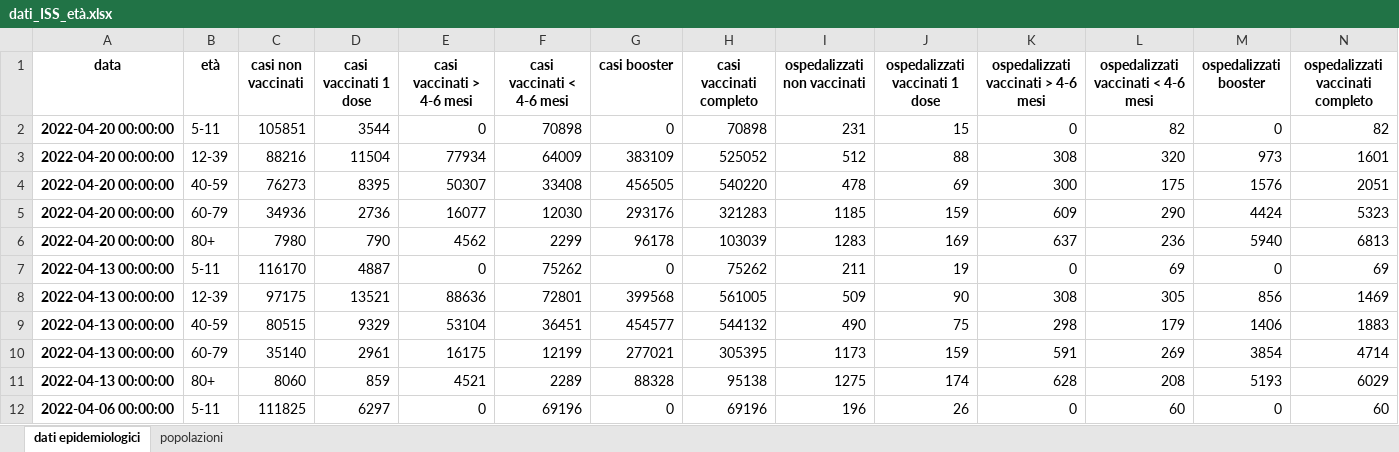
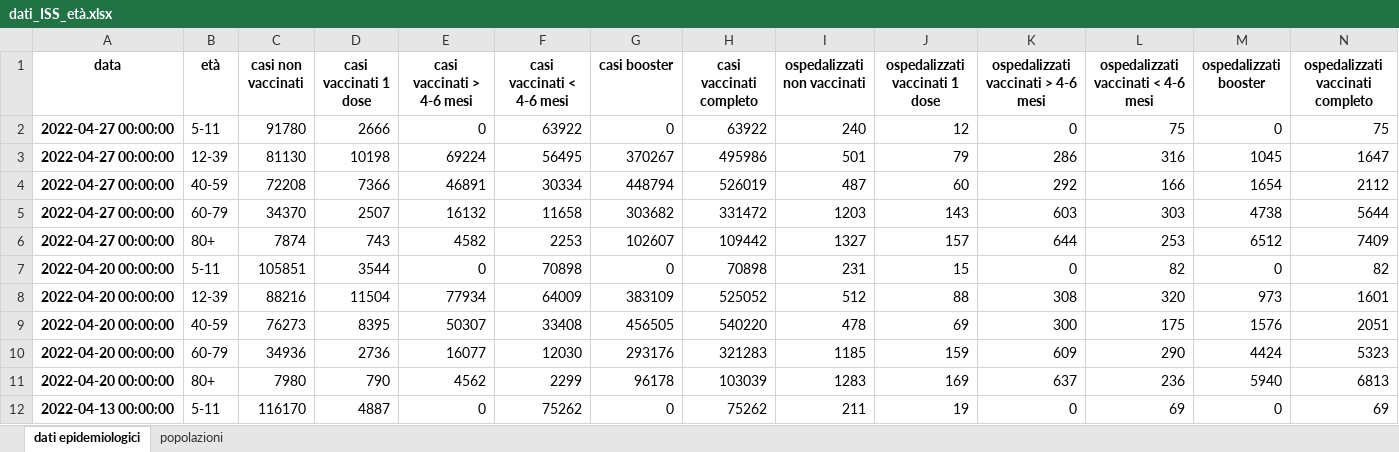
Before and after one commit to apalladi/covid_vaccini_monitoraggio, an Excel workbook: dati/dati_ISS_età.xlsx, sheet dati epidemiologici, drawn as a sheet; only a part is shown; the shorter side is filled out with more unchanged rows; values as stored, in another font and other column widths than the file's, no borders; rows hold the shown columns only; the diff names each change by its address in the sheet, - before the commit and + after, or states it on an @@ line.

```diff
--- a/dati/dati_ISS_età.xlsx (sheet dati epidemiologici)
+++ b/dati/dati_ISS_età.xlsx (sheet dati epidemiologici)
+row 2: 2022-04-27 00:00:00 | 5-11 | 91780 | 2666 | 0 | 63922 | 0 | 63922 | 240 | 12 | 0 | 75 | 0 | 75
+row 3: 2022-04-27 00:00:00 | 12-39 | 81130 | 10198 | 69224 | 56495 | 370267 | 495986 | 501 | 79 | 286 | 316 | 1045 | 1647
+row 4: 2022-04-27 00:00:00 | 40-59 | 72208 | 7366 | 46891 | 30334 | 448794 | 526019 | 487 | 60 | 292 | 166 | 1654 | 2112
+row 5: 2022-04-27 00:00:00 | 60-79 | 34370 | 2507 | 16132 | 11658 | 303682 | 331472 | 1203 | 143 | 603 | 303 | 4738 | 5644
+row 6: 2022-04-27 00:00:00 | 80+ | 7874 | 743 | 4582 | 2253 | 102607 | 109442 | 1327 | 157 | 644 | 253 | 6512 | 7409
```
Also changed, not shown: sheet popolazioni, dati/dati_ISS_complessivi.xlsx, 20 other files.
